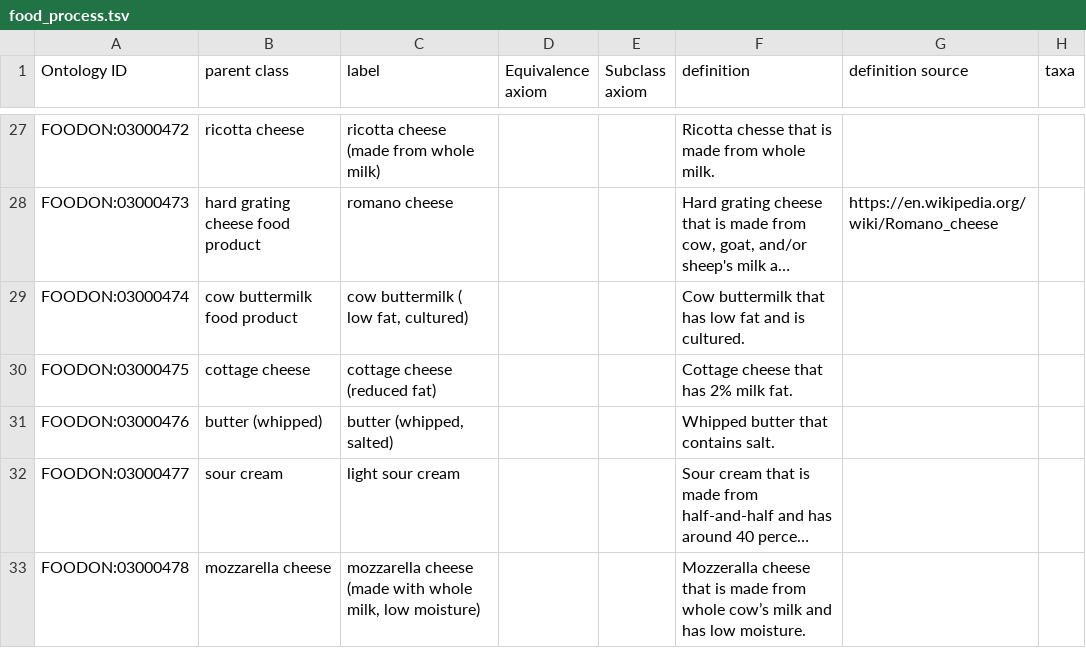
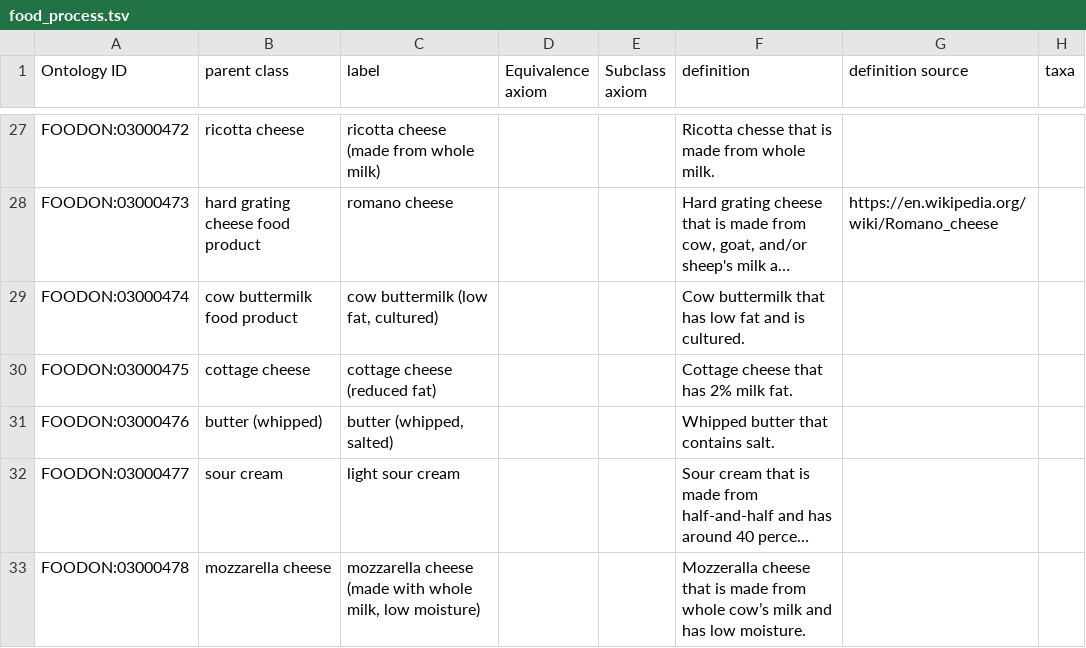
Before and after one commit to FoodOntology/foodon, a TSV file: src/ontology/imports/robot/food_process.tsv, drawn as a sheet; only a part is shown, gaps mark what is left out; long unchanged cells end in …; the diff names each change by its address in the sheet, - before the commit and + after, or states it on an @@ line.

```diff
--- a/src/ontology/imports/robot/food_process.tsv
+++ b/src/ontology/imports/robot/food_process.tsv
-C29 (label): cow buttermilk ( low fat, cultured)
+C29 (label): cow buttermilk (low fat, cultured)
```
Also changed, not shown: 1 other file.
